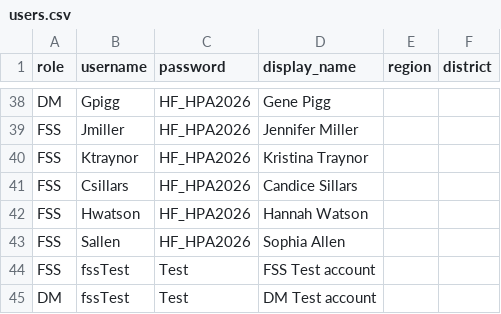
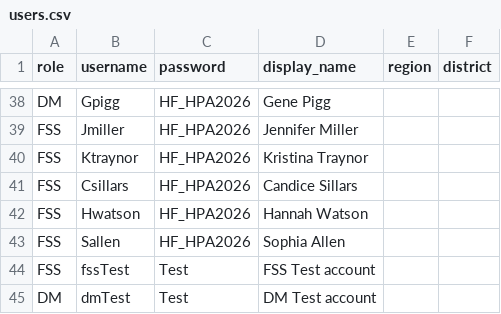
Before and after one commit to HF-HPA/HF-HPA-FIELD-HUB, a CSV file: users.csv, drawn as a sheet; only a part is shown, gaps mark what is left out.

Commit message:
Update user entry for DM Test account

```diff
--- a/users.csv
+++ b/users.csv
@@ -44,2 +44,2 @@ FSS,Sallen,HF_HPA2026,Sophia Allen
 FSS,fssTest,Test,FSS Test account
-DM,fssTest,Test,DM Test account
+DM,dmTest,Test,DM Test account
```
